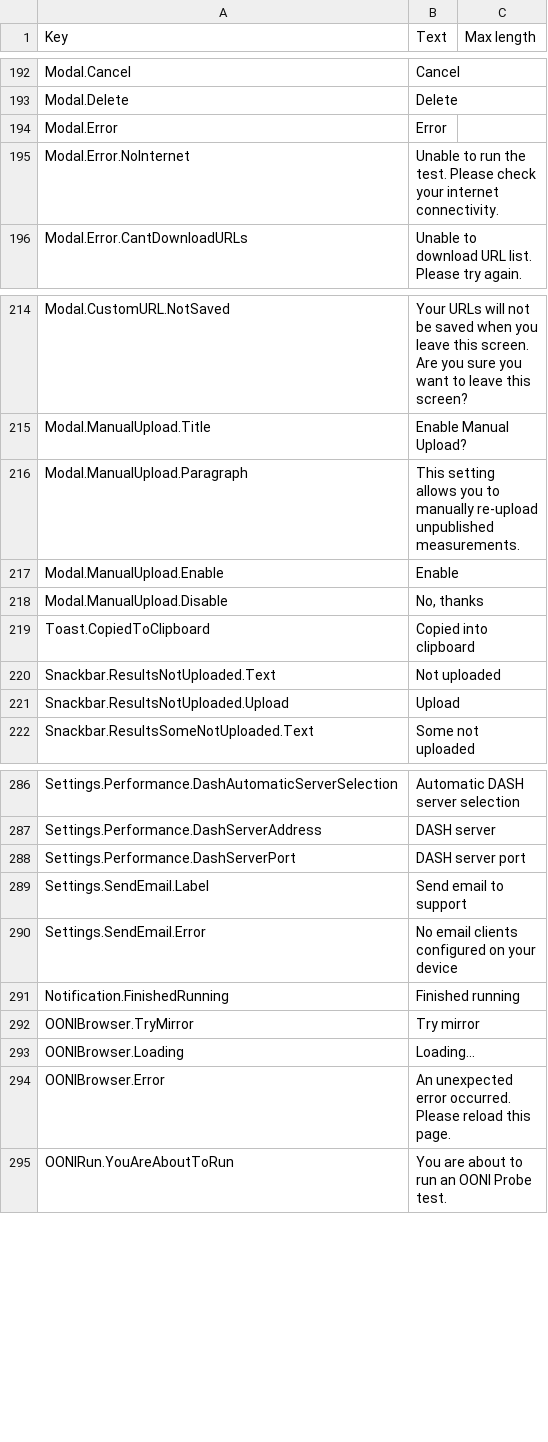
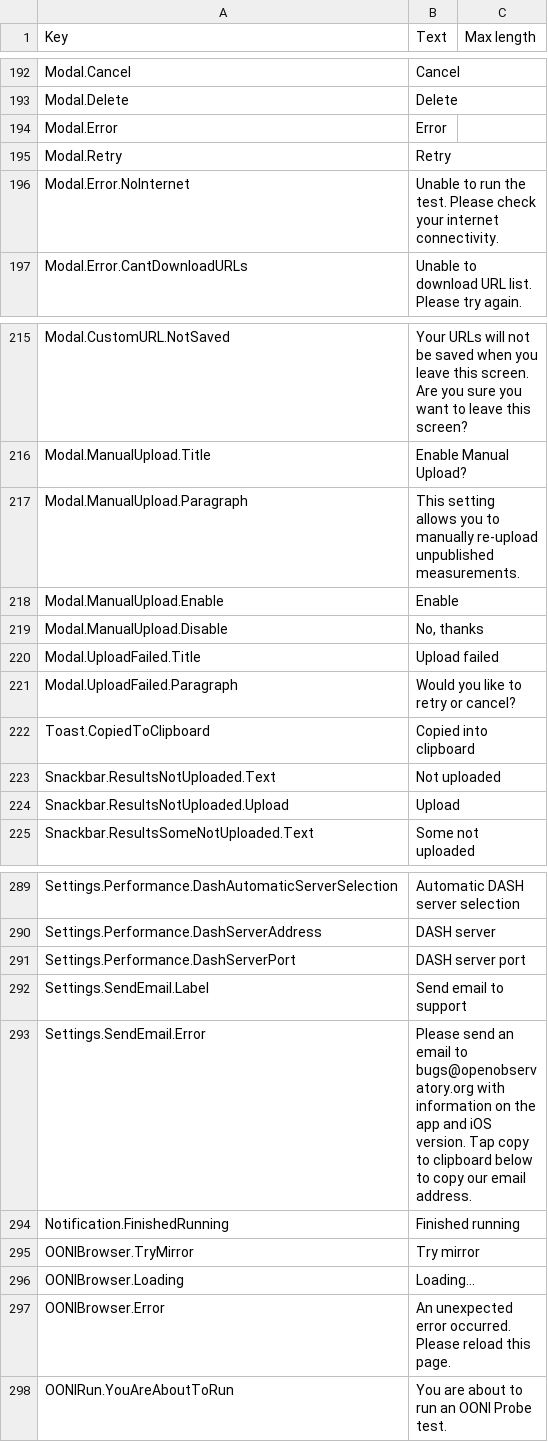
Before and after one commit to ooni/translations, a CSV file: probe-mobile/en/strings.csv, drawn as a sheet; only a part is shown, gaps mark what is left out.

Commit message:
new strings added

```diff
--- a/probe-mobile/en/strings.csv
+++ b/probe-mobile/en/strings.csv
@@ -228,2 +228,3 @@ Modal.Delete,Delete,
 Modal.Error,Error,
+Modal.Retry,Retry,
 Modal.Error.NoInternet,Unable to run the test. Please check your internet connectivity.,
@@ -252,2 +253,4 @@ Modal.ManualUpload.Enable,Enable,
 Modal.ManualUpload.Disable,"No, thanks",
+Modal.UploadFailed.Title,Upload failed,
+Modal.UploadFailed.Paragraph,Would you like to retry or cancel?,
 Toast.CopiedToClipboard,Copied into clipboard,
@@ -327,3 +330,3 @@ Settings.Performance.DashServerPort,DASH server port,
 Settings.SendEmail.Label,Send email to support,
-Settings.SendEmail.Error,No email clients configured on your device,
+Settings.SendEmail.Error,Please send an email to bugs@openobservatory.org with information on the app and iOS version. Tap copy to clipboard below to copy our email address.,
 Notification.FinishedRunning,Finished running,
```
Also changed, not shown: 1 other file.
